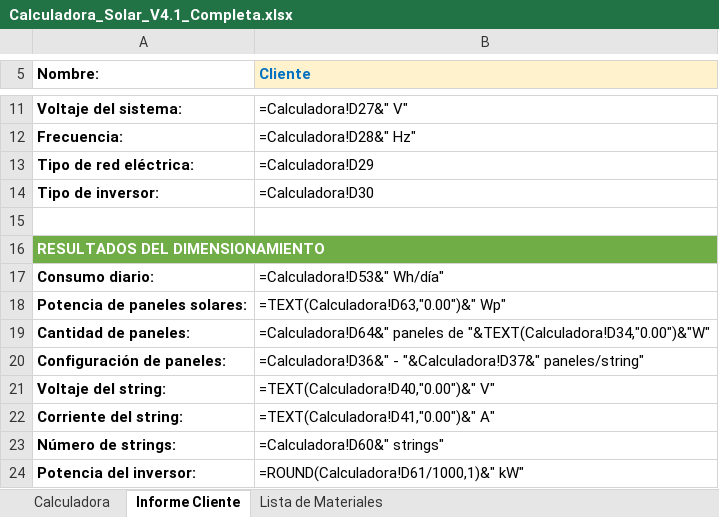
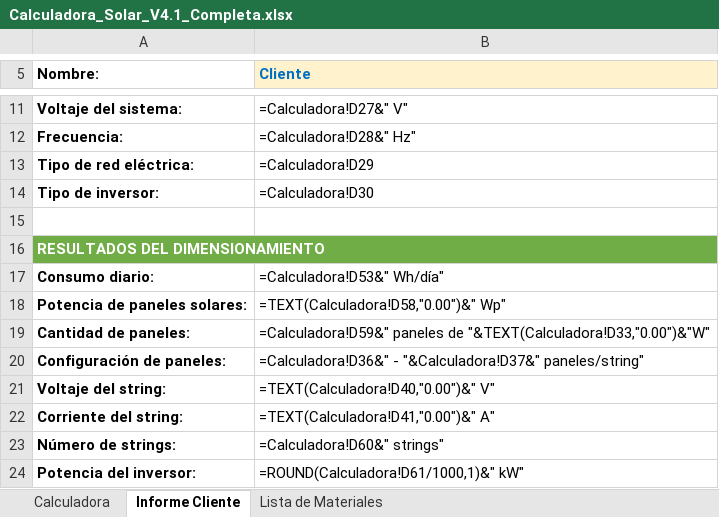
Before and after one commit to Addier1973/Agenda, an Excel workbook: calculadora_solar/Calculadora_Solar_V4.1_Completa.xlsx, sheet Informe Cliente, drawn as a sheet; only a part is shown, gaps mark what is left out; values as stored, in another font and other column widths than the file's, no borders; formulas without a stored value are shown as written; the diff names each change by its address in the sheet, - before the commit and + after, or states it on an @@ line.

```diff
--- a/calculadora_solar/Calculadora_Solar_V4.1_Completa.xlsx (sheet Informe Cliente)
+++ b/calculadora_solar/Calculadora_Solar_V4.1_Completa.xlsx (sheet Informe Cliente)
-B18 (Cliente): =TEXT(Calculadora!D63,"0.00")&" Wp"
+B18 (Cliente): =TEXT(Calculadora!D58,"0.00")&" Wp"
-B19 (Cliente): =Calculadora!D64&" paneles de "&TEXT(Calculadora!D34,"0.00")&"W"
+B19 (Cliente): =Calculadora!D59&" paneles de "&TEXT(Calculadora!D33,"0.00")&"W"
```
